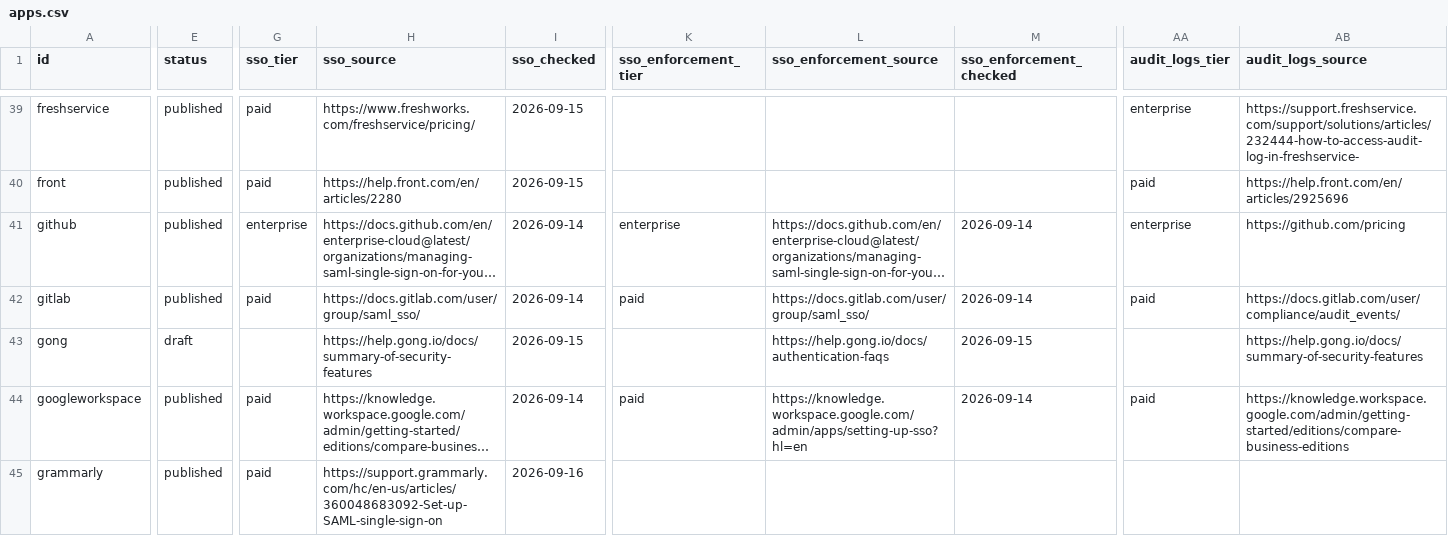
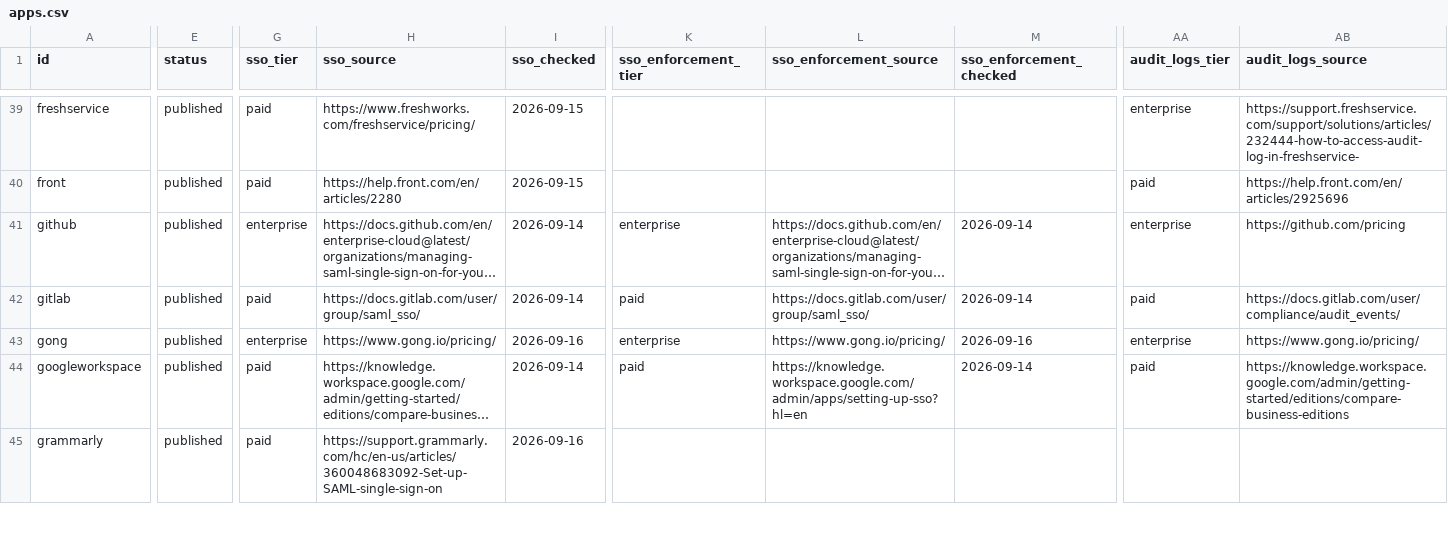
Before and after one commit to prithvikrishnab4u/VetThe.App, a CSV file: site/static/data/apps.csv, drawn as a sheet; only a part is shown, gaps mark what is left out; long unchanged cells end in …; the diff covers the shown part only; the diff names each change by its address in the sheet, - before the commit and + after, or states it on an @@ line.

```diff
--- a/site/static/data/apps.csv
+++ b/site/static/data/apps.csv
-E43 (status): draft
+E43 (status): published
-G43 (sso_tier): (empty)
+G43 (sso_tier): enterprise
-H43 (sso_source): https://help.gong.io/docs/summary-of-security-features
+H43 (sso_source): https://www.gong.io/pricing/
-I43 (sso_checked): 2026-09-15
+I43 (sso_checked): 2026-09-16
-K43 (sso_enforcement_tier): (empty)
+K43 (sso_enforcement_tier): enterprise
-L43 (sso_enforcement_source): https://help.gong.io/docs/authentication-faqs
+L43 (sso_enforcement_source): https://www.gong.io/pricing/
-M43 (sso_enforcement_checked): 2026-09-15
+M43 (sso_enforcement_checked): 2026-09-16
-AA43 (audit_logs_tier): (empty)
+AA43 (audit_logs_tier): enterprise
-AB43 (audit_logs_source): https://help.gong.io/docs/summary-of-security-features
+AB43 (audit_logs_source): https://www.gong.io/pricing/
```
Also changed, not shown: 7 edited cells elsewhere in this file, 2 other files.
